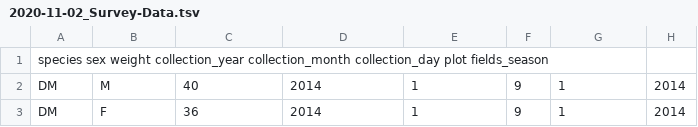
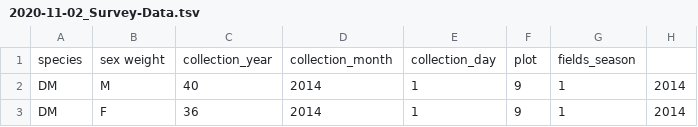
Before and after one commit to valengrillo/tfcb-homework02, a TSV file: data/2020-11-02_Survey-Data.tsv, drawn as a sheet; only a part is shown; removed rows and columns are numbered as before the commit, all else as after; the diff names each change by its address in the sheet, - before the commit and + after, or states it on an @@ line.

Commit message:
header

```diff
--- a/data/2020-11-02_Survey-Data.tsv
+++ b/data/2020-11-02_Survey-Data.tsv
-row 1: species sex weight collection_year collection_month collection_day plot fields_season
+row 1: species | sex weight | collection_year | collection_month | collection_day | plot | fields_season
```
